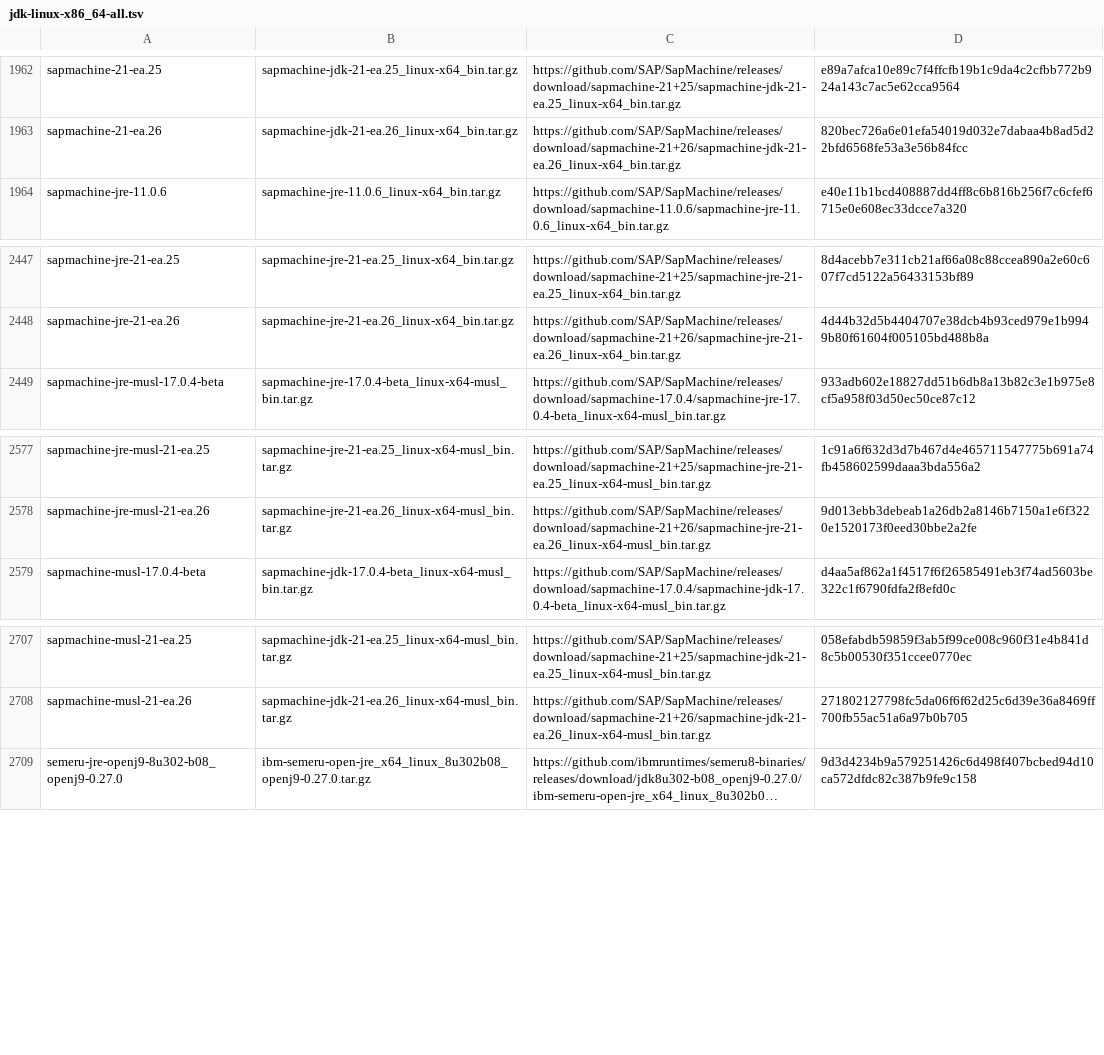
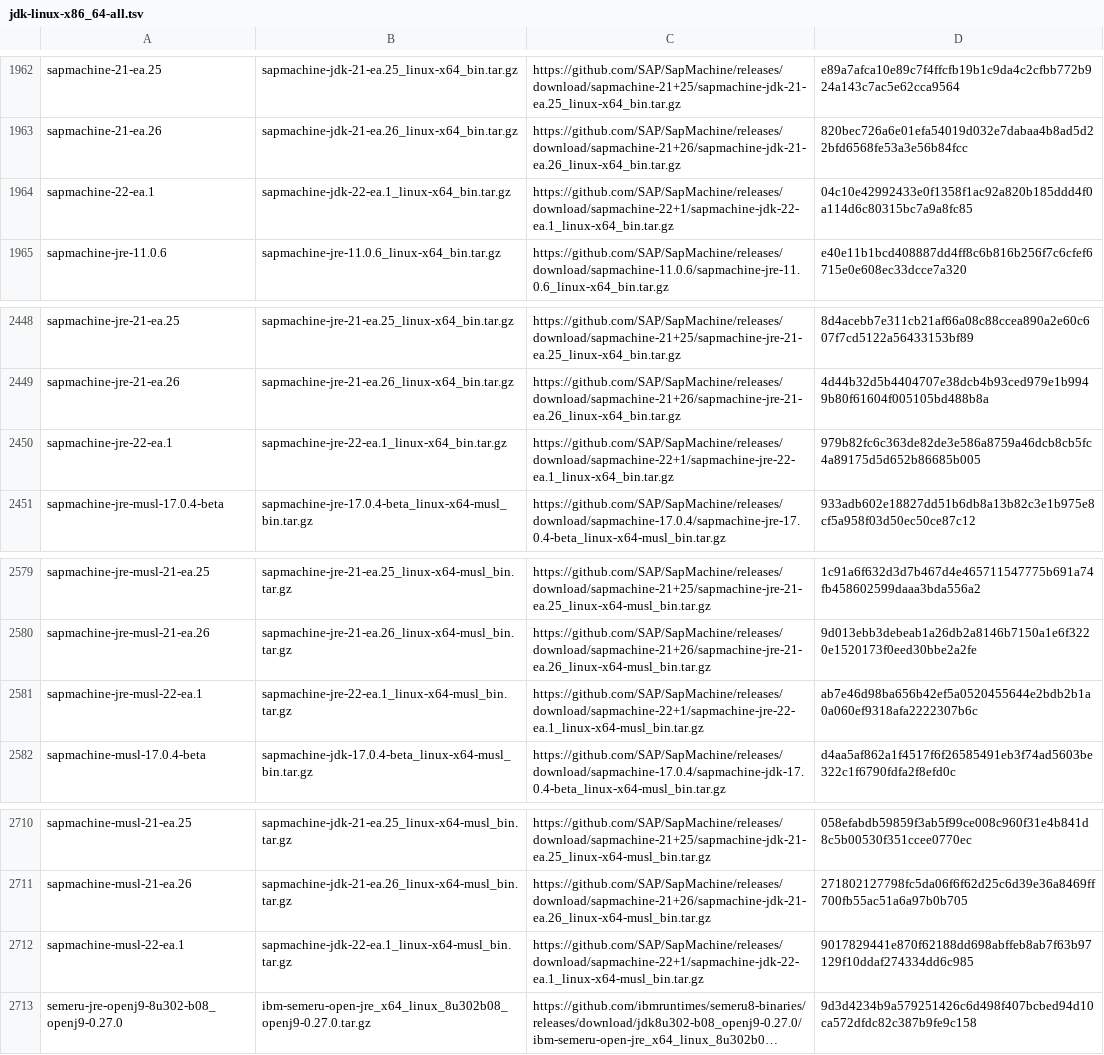
Before and after one commit to mise-plugins/rtx-java, a TSV file: data/jdk-linux-x86_64-all.tsv, drawn as a sheet; only a part is shown, gaps mark what is left out; long unchanged cells end in …; the diff names each change by its address in the sheet, - before the commit and + after, or states it on an @@ line.

Commit message:
Update Java release data

```diff
--- a/data/jdk-linux-x86_64-all.tsv
+++ b/data/jdk-linux-x86_64-all.tsv
+row 1964: sapmachine-22-ea.1 | sapmachine-jdk-22-ea.1_linux-x64_bin.tar.gz | https://github.com/SAP/SapMachine/releases/download/sapmachine-22+1/sapmachine-jdk-22-ea.1_linux-x64_bin.tar.gz | 04c10e42992433e0f1358f1ac92a820b185ddd4f0a114d6c80315bc7a9a8fc85
+row 2450: sapmachine-jre-22-ea.1 | sapmachine-jre-22-ea.1_linux-x64_bin.tar.gz | https://github.com/SAP/SapMachine/releases/download/sapmachine-22+1/sapmachine-jre-22-ea.1_linux-x64_bin.tar.gz | 979b82fc6c363de82de3e586a8759a46dcb8cb5fc4a89175d5d652b86685b005
+row 2581: sapmachine-jre-musl-22-ea.1 | sapmachine-jre-22-ea.1_linux-x64-musl_bin.tar.gz | https://github.com/SAP/SapMachine/releases/download/sapmachine-22+1/sapmachine-jre-22-ea.1_linux-x64-musl_bin.tar.gz | ab7e46d98ba656b42ef5a0520455644e2bdb2b1a0a060ef9318afa2222307b6c
+row 2712: sapmachine-musl-22-ea.1 | sapmachine-jdk-22-ea.1_linux-x64-musl_bin.tar.gz | https://github.com/SAP/SapMachine/releases/download/sapmachine-22+1/sapmachine-jdk-22-ea.1_linux-x64-musl_bin.tar.gz | 9017829441e870f62188dd698abffeb8ab7f63b97129f10ddaf274334dd6c985
```
Also changed, not shown: data/jdk-linux-aarch64-all.tsv, data/jdk-linux-aarch64-ea.tsv, 3 other files.
